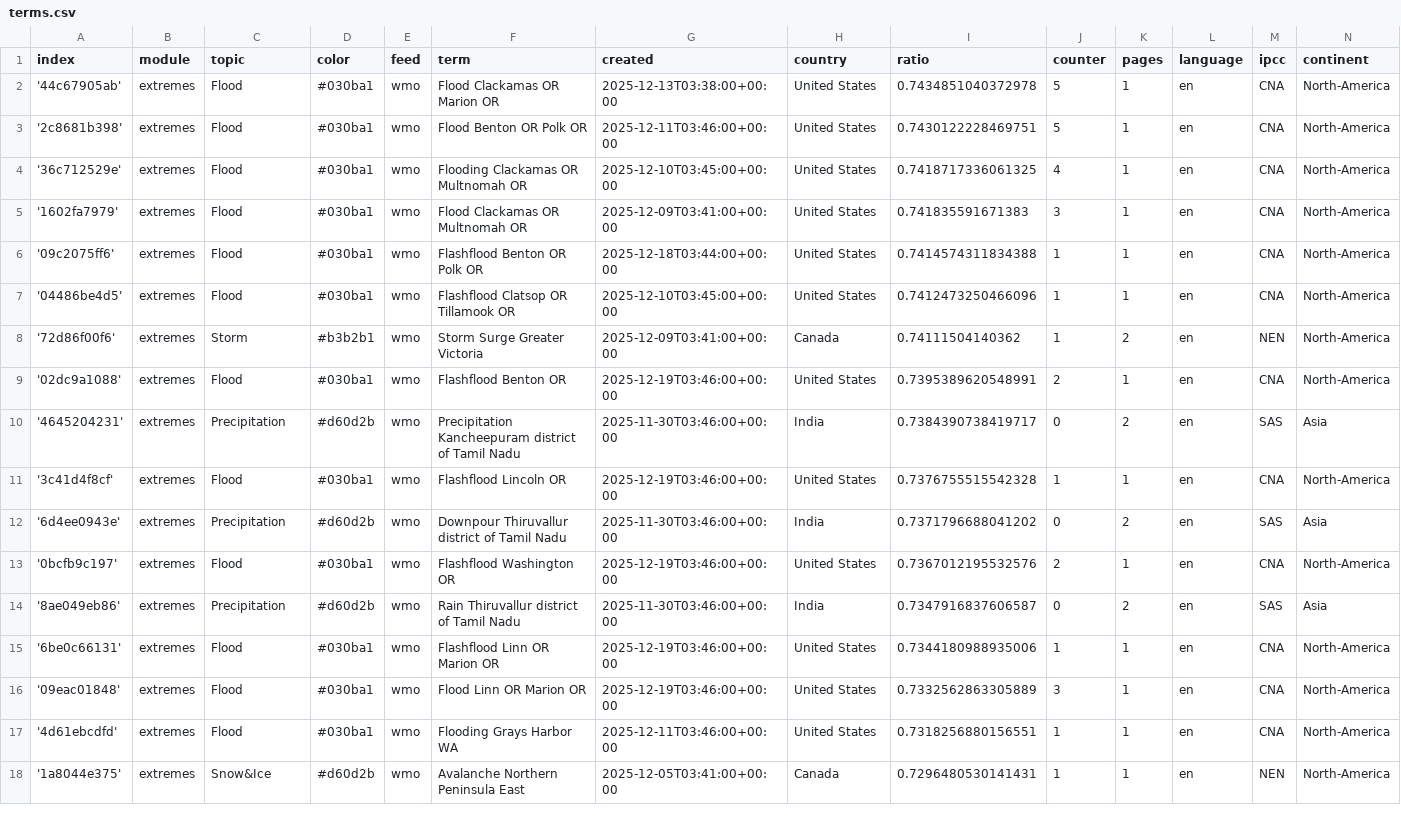
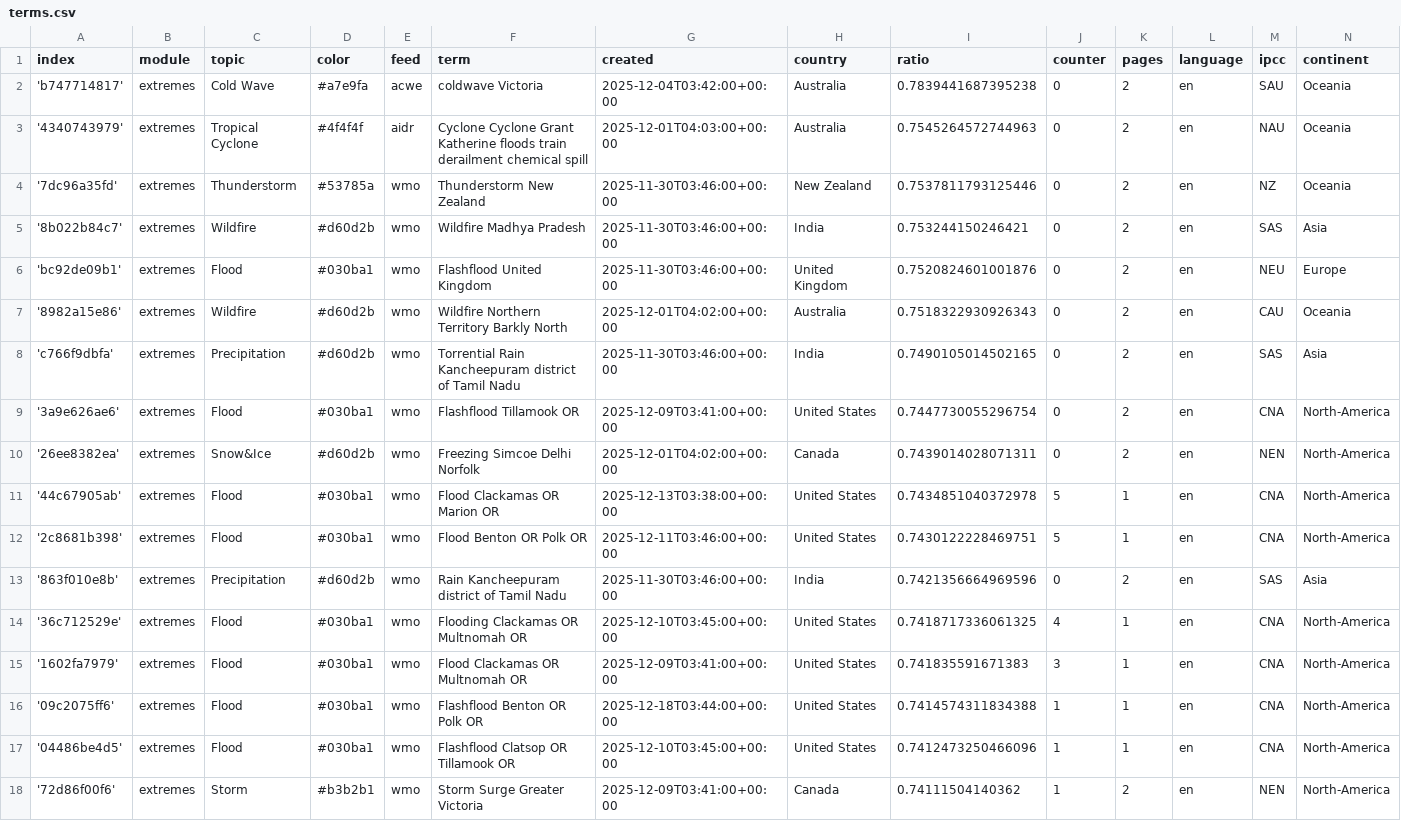
Before and after one commit to picawe-news/englishExtremes, a CSV file: terms.csv, drawn as a sheet; only a part is shown; the shorter side is filled out with more unchanged rows; the diff names each change by its address in the sheet, - before the commit and + after, or states it on an @@ line.

Commit message:
Commit from GitHub Actions (import:0.0)

```diff
--- a/terms.csv
+++ b/terms.csv
+row 2: 'b747714817' | extremes | Cold Wave | #a7e9fa | acwe | coldwave Victoria | 2025-12-04T03:42:00+00:00 | Australia | 0.7839441687395238 | 0 | 2 | en | SAU | Oceania
+row 3: '4340743979' | extremes | Tropical Cyclone | #4f4f4f | aidr | Cyclone Cyclone Grant Katherine floods train derailment chemical spill | 2025-12-01T04:03:00+00:00 | Australia | 0.7545264572744963 | 0 | 2 | en | NAU | Oceania
+row 4: '7dc96a35fd' | extremes | Thunderstorm | #53785a | wmo | Thunderstorm New Zealand | 2025-11-30T03:46:00+00:00 | New Zealand | 0.7537811793125446 | 0 | 2 | en | NZ | Oceania
+row 5: '8b022b84c7' | extremes | Wildfire | #d60d2b | wmo | Wildfire Madhya Pradesh | 2025-11-30T03:46:00+00:00 | India | 0.753244150246421 | 0 | 2 | en | SAS | Asia
+row 6: 'bc92de09b1' | extremes | Flood | #030ba1 | wmo | Flashflood United Kingdom | 2025-11-30T03:46:00+00:00 | United Kingdom | 0.7520824601001876 | 0 | 2 | en | NEU | Europe
+row 7: '8982a15e86' | extremes | Wildfire | #d60d2b | wmo | Wildfire Northern Territory Barkly North | 2025-12-01T04:02:00+00:00 | Australia | 0.7518322930926343 | 0 | 2 | en | CAU | Oceania
+row 8: 'c766f9dbfa' | extremes | Precipitation | #d60d2b | wmo | Torrential Rain Kancheepuram district of Tamil Nadu | 2025-11-30T03:46:00+00:00 | India | 0.7490105014502165 | 0 | 2 | en | SAS | Asia
+row 9: '3a9e626ae6' | extremes | Flood | #030ba1 | wmo | Flashflood Tillamook OR | 2025-12-09T03:41:00+00:00 | United States | 0.7447730055296754 | 0 | 2 | en | CNA | North-America
+row 10: '26ee8382ea' | extremes | Snow&Ice | #d60d2b | wmo | Freezing Simcoe Delhi Norfolk | 2025-12-01T04:02:00+00:00 | Canada | 0.7439014028071311 | 0 | 2 | en | NEN | North-America
+row 13: '863f010e8b' | extremes | Precipitation | #d60d2b | wmo | Rain Kancheepuram district of Tamil Nadu | 2025-11-30T03:46:00+00:00 | India | 0.7421356664969596 | 0 | 2 | en | SAS | Asia
```
